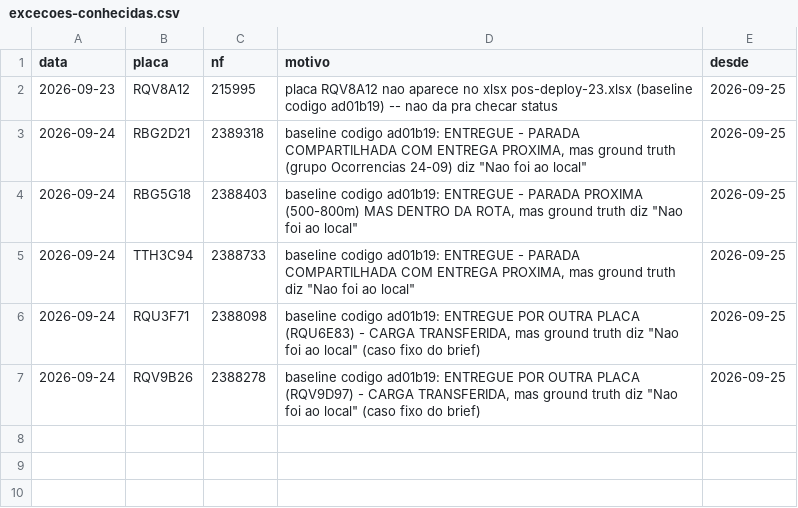
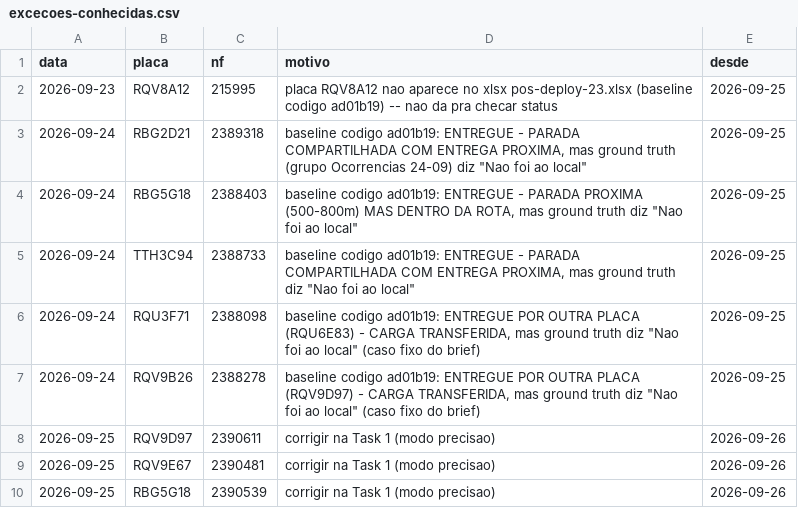
Before and after one commit to transmonseg/kpi-transmonseg, a CSV file: scripts/gabaritos/excecoes-conhecidas.csv, drawn as a sheet; the diff names each change by its address in the sheet, - before the commit and + after, or states it on an @@ line.

```diff
--- a/scripts/gabaritos/excecoes-conhecidas.csv
+++ b/scripts/gabaritos/excecoes-conhecidas.csv
+row 8: 2026-09-25 | RQV9D97 | 2390611 | corrigir na Task 1 (modo precisao) | 2026-09-26
+row 9: 2026-09-25 | RQV9E67 | 2390481 | corrigir na Task 1 (modo precisao) | 2026-09-26
+row 10: 2026-09-25 | RBG5G18 | 2390539 | corrigir na Task 1 (modo precisao) | 2026-09-26
```
Also changed, not shown: scripts/gabaritos/casos-rotulados.csv, 2 other files.
